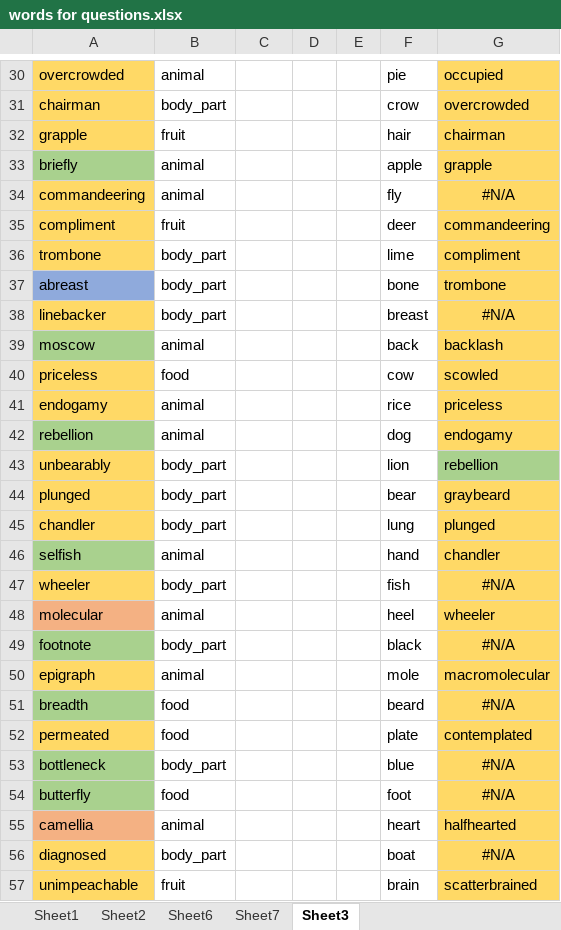
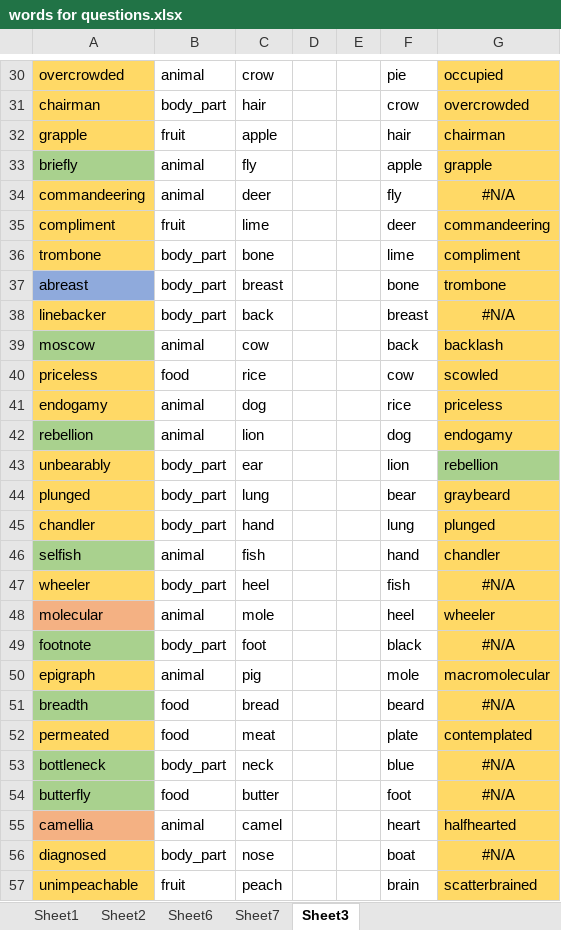
Before and after one commit to danb7/Subword-Spotting, an Excel workbook: datasets/words for questions.xlsx, sheet Sheet3, drawn as a sheet; only a part is shown, gaps mark what is left out; values as stored, in another font and other column widths than the file's, no borders; the diff covers the shown part only; the diff names each change by its address in the sheet, - before the commit and + after, or states it on an @@ line.

```diff
--- a/datasets/words for questions.xlsx (sheet Sheet3)
+++ b/datasets/words for questions.xlsx (sheet Sheet3)
-C30: (empty)
+C30: crow
-C31: (empty)
+C31: hair
-C32: (empty)
+C32: apple
-C33: (empty)
+C33: fly
-C34: (empty)
+C34: deer
-C35: (empty)
+C35: lime
-C36: (empty)
+C36: bone
-C37: (empty)
+C37: breast
-C38: (empty)
+C38: back
-C39: (empty)
+C39: cow
-C40: (empty)
+C40: rice
-C41: (empty)
+C41: dog
-C42: (empty)
+C42: lion
-C43: (empty)
+C43: ear
-C44: (empty)
+C44: lung
-C45: (empty)
+C45: hand
-C46: (empty)
+C46: fish
-C47: (empty)
+C47: heel
-C48: (empty)
+C48: mole
-C49: (empty)
+C49: foot
-C50: (empty)
+C50: pig
-C51: (empty)
+C51: bread
-C52: (empty)
+C52: meat
-C53: (empty)
+C53: neck
-C54: (empty)
+C54: butter
-C55: (empty)
+C55: camel
-C56: (empty)
+C56: nose
-C57: (empty)
+C57: peach
```
Also changed, not shown: 33 edited cells elsewhere in this sheet, sheet Sheet1, formulas that keep their value, 4 other files.
